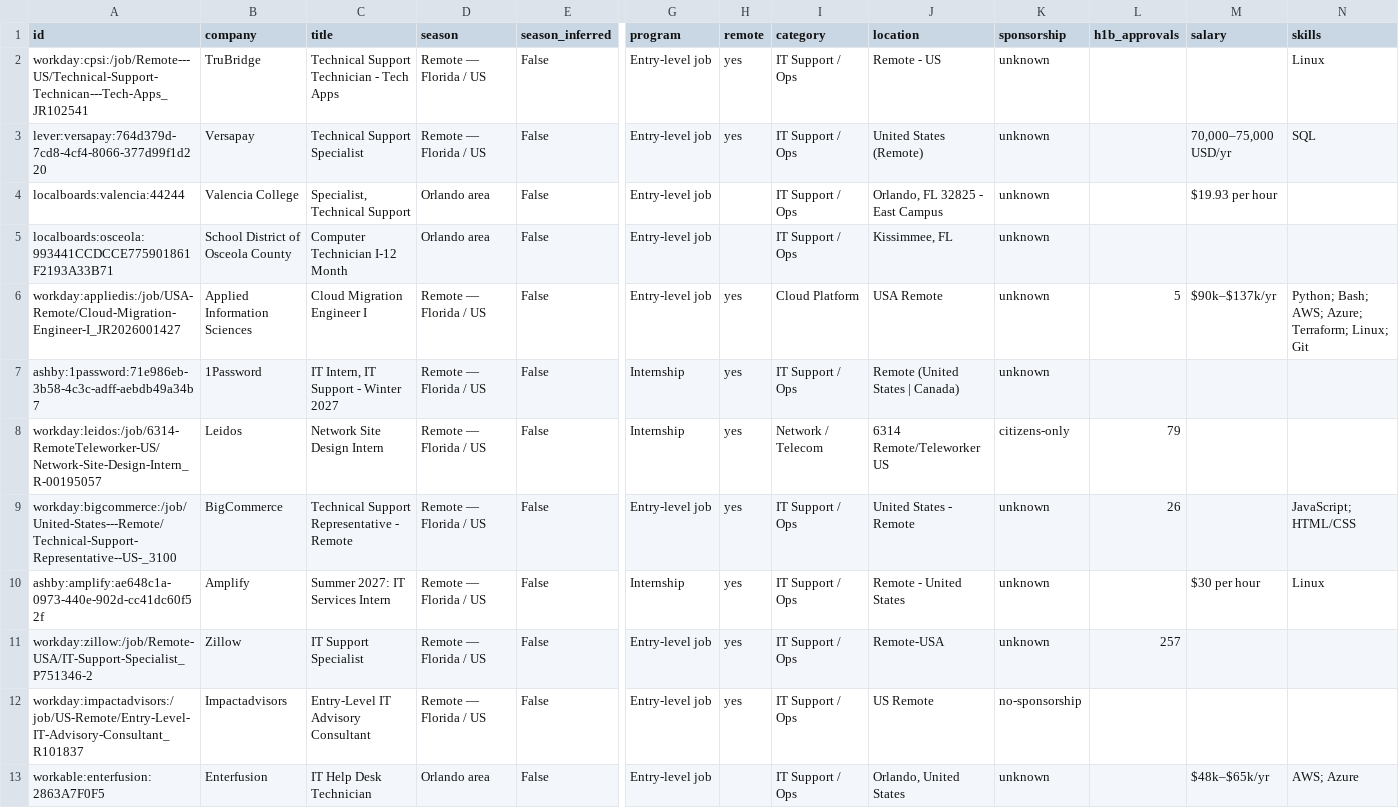
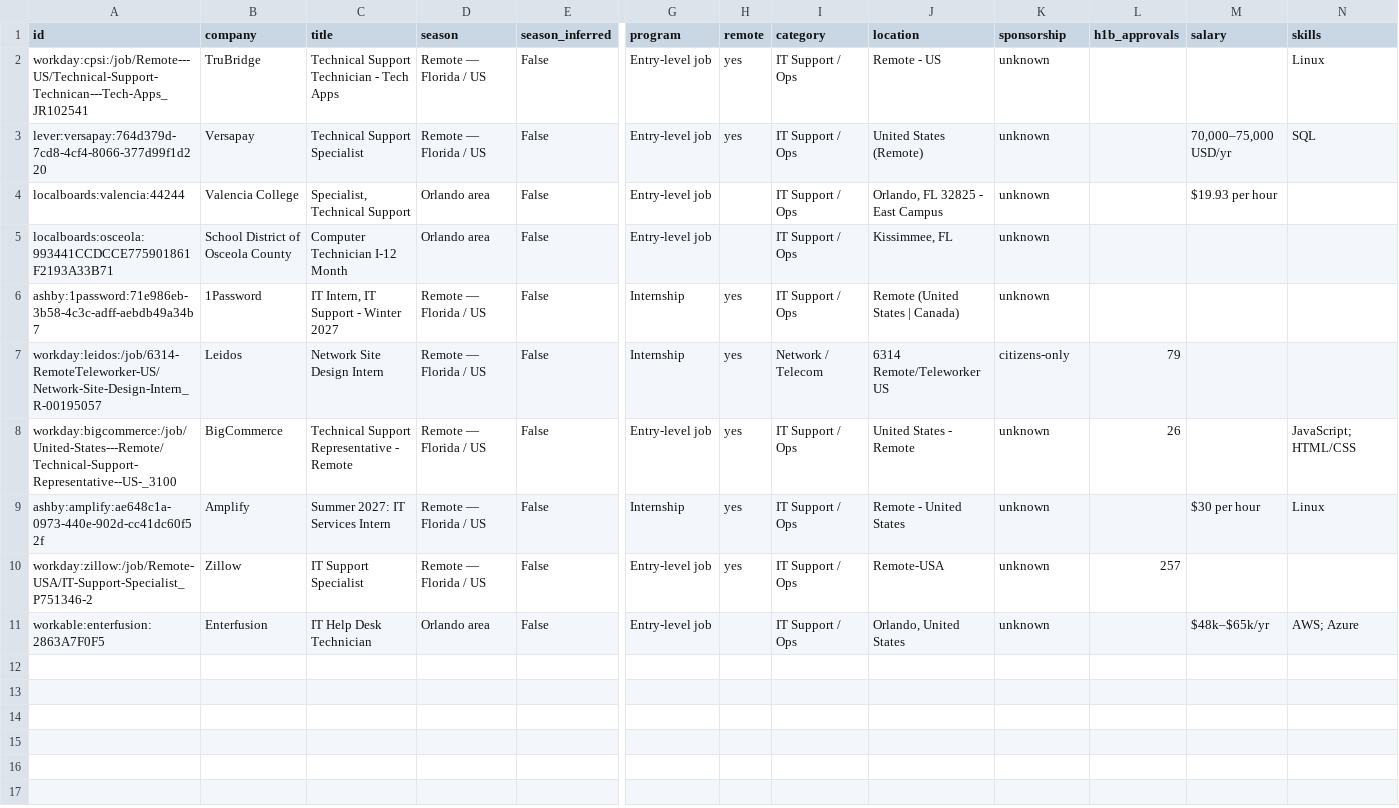
Before and after one commit to EN-Ignoto/IT-Searcher, a CSV file: data/internships.csv, drawn as a sheet; only a part is shown, gaps mark what is left out; rows hold the shown columns only; the diff names each change by its address in the sheet, - before the commit and + after, or states it on an @@ line.

```diff
--- a/data/internships.csv
+++ b/data/internships.csv
-row 6: workday:appliedis:/job/USA-Remote/Cloud-Migration-Engineer-I_JR2026001427 | Applied Information Sciences | Cloud Migration Engineer I | Remote — Florida / US | False | Entry-level job | yes | Cloud Platform | USA Remote | unknown | 5 | $90k–$137k/yr | Python; Bash; AWS; Azure; Terraform; Linux; Git
-row 12: workday:impactadvisors:/job/US-Remote/Entry-Level-IT-Advisory-Consultant_R101837 | Impactadvisors | Entry-Level IT Advisory Consultant | Remote — Florida / US | False | Entry-level job | yes | IT Support / Ops | US Remote | no-sponsorship
```
Also changed, not shown: docs/internships.csv, 8 other files.
